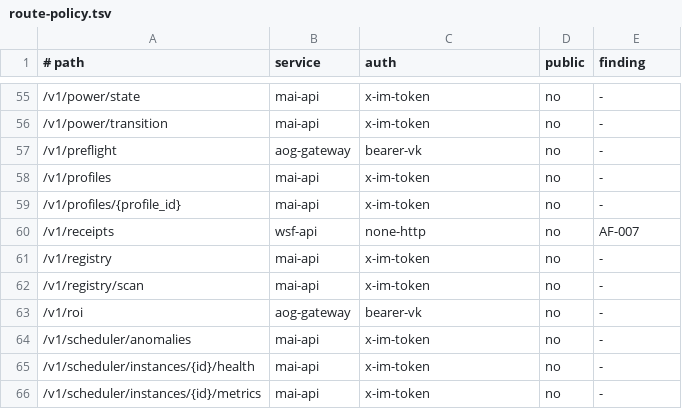
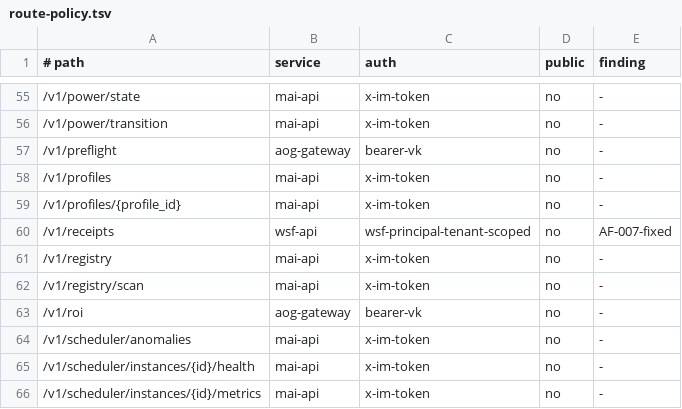
Before and after one commit to USS-Parks/Mighty-Eel-OS, a TSV file: .integrity/route-policy.tsv, drawn as a sheet; only a part is shown, gaps mark what is left out.

```diff
--- a/.integrity/route-policy.tsv
+++ b/.integrity/route-policy.tsv
@@ -59,3 +59,3 @@
 /v1/profiles/{profile_id}	mai-api	x-im-token	no	-
-/v1/receipts	wsf-api	none-http	no	AF-007
+/v1/receipts	wsf-api	wsf-principal-tenant-scoped	no	AF-007-fixed
 /v1/registry	mai-api	x-im-token	no	-
```
Also changed, not shown: 10 other files.
